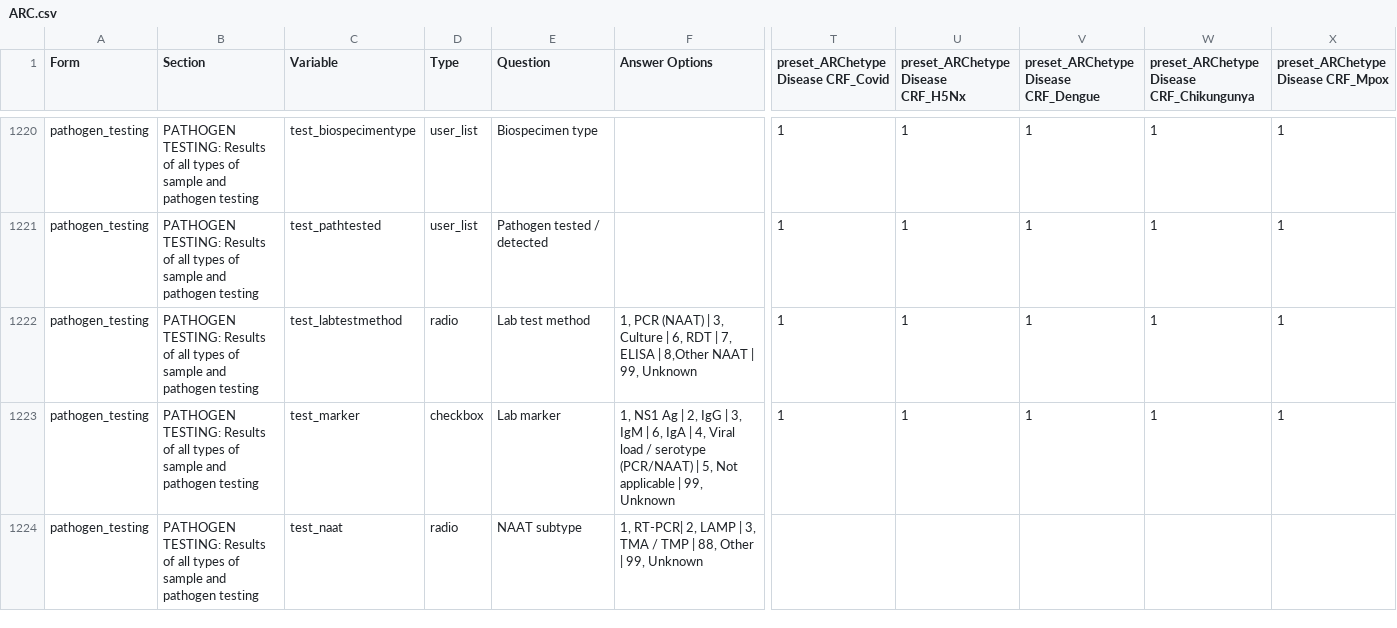
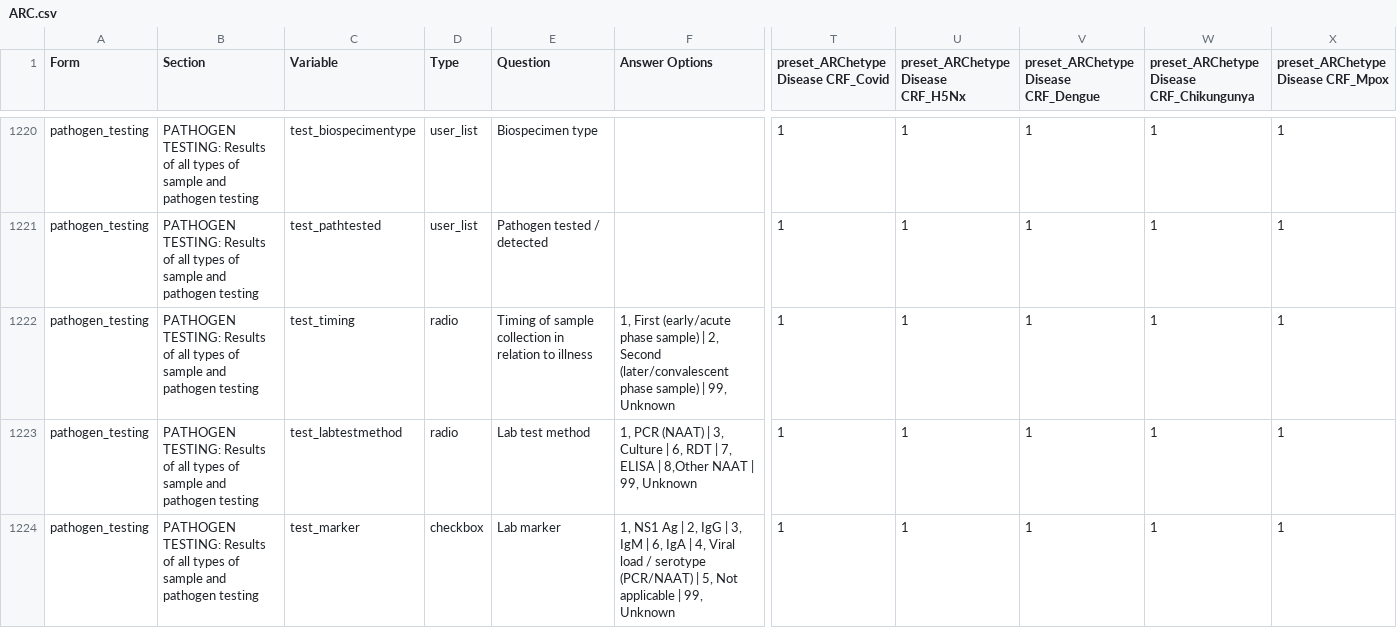
Before and after one commit to ISARICResearch/ARC, a CSV file: ARC.csv, drawn as a sheet; only a part is shown, gaps mark what is left out; the shorter side is filled out with more unchanged rows; rows hold the shown columns only; the diff names each change by its address in the sheet, - before the commit and + after, or states it on an @@ line.

Commit message:
Update ARC.csv

```diff
--- a/ARC.csv
+++ b/ARC.csv
+row 1222: pathogen_testing | PATHOGEN TESTING: Results of all types of sample and pathogen testing | test_timing | radio | Timing of sample collection in relation to illness | 1, First (early/acute phase sample) | 2, Second (later/convalescent phase sample) | 99, Unknown | 1 | 1 | 1 | 1 | 1
```
